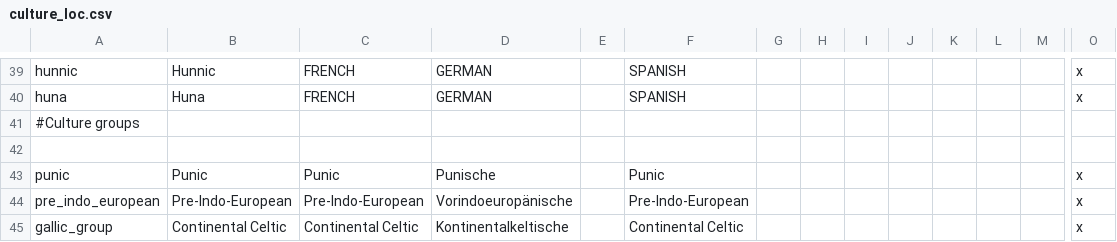
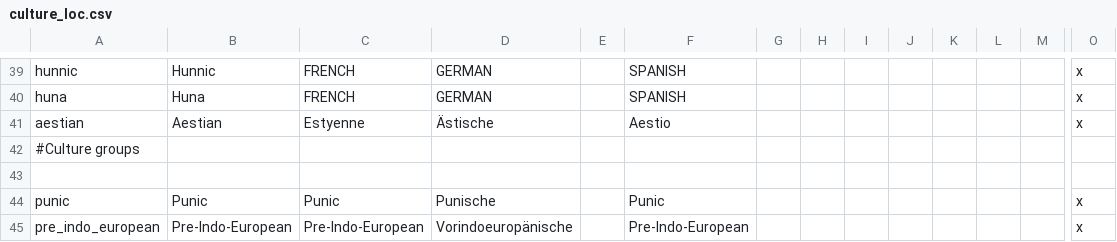
Before and after one commit to ParadoxGameConverters/ImperatorToCk2, a CSV file: ImperatorToCk2/DataFiles/defaultOutput/localization/culture_loc.csv, drawn as a sheet; only a part is shown, gaps mark what is left out; the shorter side is filled out with more unchanged rows; rows hold the shown columns only; the diff names each change by its address in the sheet, - before the commit and + after, or states it on an @@ line.

```diff
--- a/ImperatorToCk2/DataFiles/defaultOutput/localization/culture_loc.csv
+++ b/ImperatorToCk2/DataFiles/defaultOutput/localization/culture_loc.csv
+row 41: aestian | Aestian | Estyenne | Ästische |  | Aestio |  |  |  |  |  |  |  | x
```
Also changed, not shown: ImperatorToCk2/DataFiles/defaultOutput/localization/irck2_decision_loc.csv, ImperatorToCk2/DataFiles/defaultOutput/localization/irck2_event_loc.csv.
